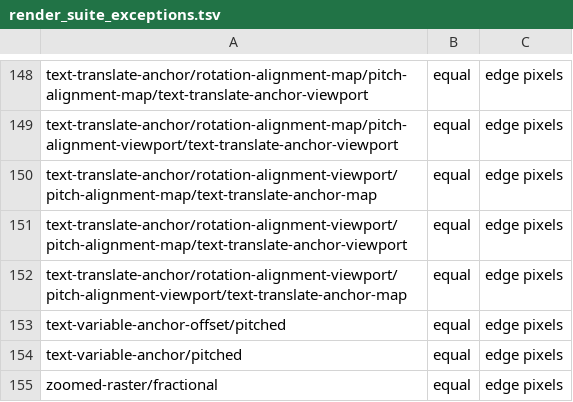
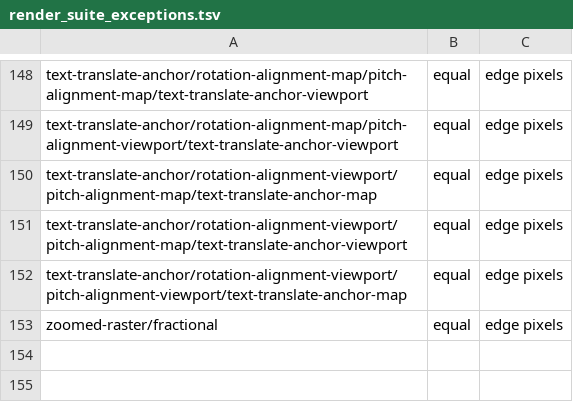
Before and after one commit to ArinFaraj/vmap, a TSV file: tool/render_suite_exceptions.tsv, drawn as a sheet; only a part is shown, gaps mark what is left out; the diff names each change by its address in the sheet, - before the commit and + after, or states it on an @@ line.

Commit message:
Keep a road name's padding in pixels on a tilted map
MapLibre keeps a point label's padding in tile units, which a tilted
map grows and shrinks, but pads a name along a line by fixed pixels
around its collision circles, and leaves those circles off the 1/16
pixel grid it snaps boxes to. vmap applied both to road names too,
which moved a few on Chicago and terrain/symbol-placement-lines.

Render suite, GPU: must pass 1330 of 1487, as before, with
text-variable-anchor/pitched and text-variable-anchor-offset/pitched
passing outside their exceptions, which are dropped.

```diff
--- a/tool/render_suite_exceptions.tsv
+++ b/tool/render_suite_exceptions.tsv
-row 153: text-variable-anchor-offset/pitched | equal | edge pixels
-row 154: text-variable-anchor/pitched | equal | edge pixels
```
Also changed, not shown: 1 other file.
